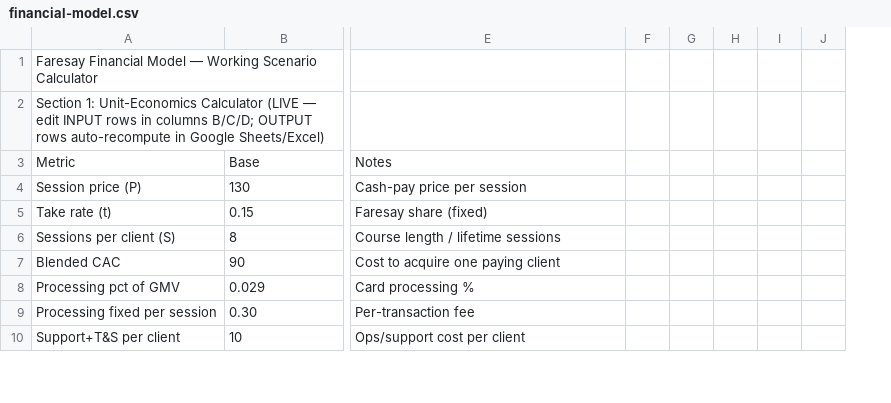
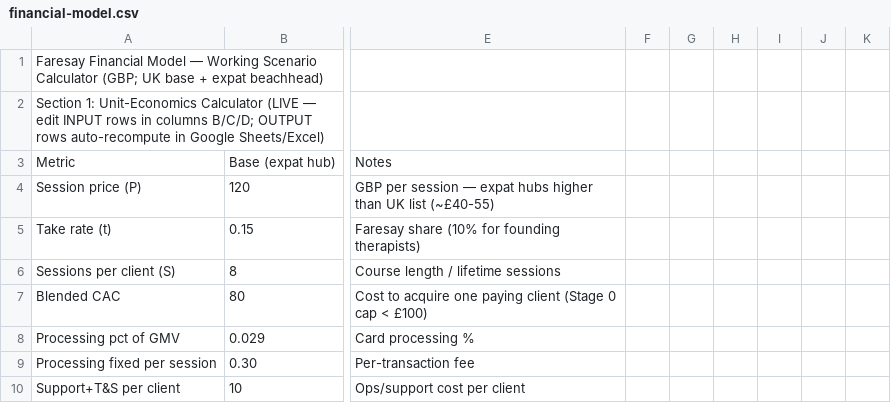
Before and after one commit to JoelMHarvey/GitHub.io, a CSV file: faresay/docs/financial-model.csv, drawn as a sheet; only a part is shown, gaps mark what is left out; removed rows and columns are numbered as before the commit, all else as after; the diff covers the shown part only; the diff names each change by its address in the sheet, - before the commit and + after, or states it on an @@ line.

Commit message:
docs(faresay): re-cut financial model for Stage 0 + expat corridors (GBP)
- Currency GBP; UK (~£40-55) vs expat-hub (~£90-150) price points.
- Stage 0 gate modelled explicitly (25 therapists / 100 clients / CAC<£100 /
  <=4-session payback / >60% m2 retention) with a CSV PASS/FAIL gate check.
- Surfaces the honest tension: CAC<£100 and <=4-session payback only co-hold at
  expat price points (at UK £55 a 4-session payback needs ~£25 CAC) — the
  quantitative case for the expat beachhead.
- Geography rollout reframed UK -> Stage 0 -> expat corridors (per-corridor
  compliance step-cost), not US state clusters. Break-even frontier recomputed in
  GBP; Section 3 re-cut as a Stage 0 ramp to 100 clients (~£25k burn). Re-rendered HTML.

```diff
--- a/faresay/docs/financial-model.csv
+++ b/faresay/docs/financial-model.csv
-column F, empty
-column G, empty
-column H, empty
-column I, empty
-column J, empty
+column F, empty
+column G, empty
+column H, empty
+column I, empty
+column J, empty
+column K, empty
-A1: …Scenario Calculator
+A1: …Scenario Calculator (GBP; UK base + expat beachhead)
-B3: Base
+B3: Base (expat hub)
-B4: 130
+B4: 120
-E4: Cash-pay price per session
+E4: GBP per session — expat hubs higher than UK list (~£40-55)
-E5: Faresay share (fixed)
+E5: Faresay share (10% for founding therapists)
-B7: 90
+B7: 80
-E7: Cost to acquire one paying client
+E7: Cost to acquire one paying client (Stage 0 cap < £100)
```
Also changed, not shown: 3 added rows, 7 removed rows and 50 edited cells elsewhere in this file, 2 other files.
